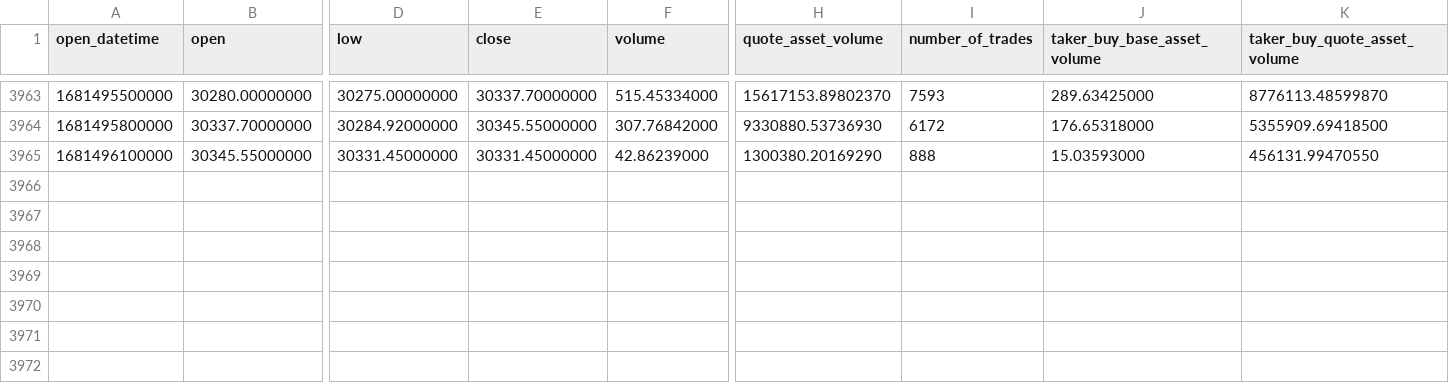
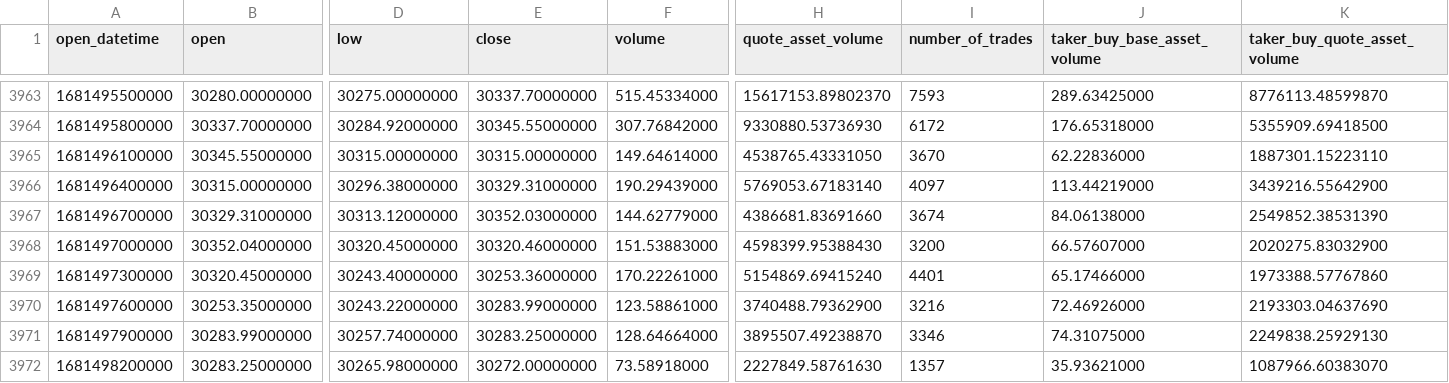
Before and after one commit to bkamuz/crypto-predictor, a CSV file: data/btcusdt_5m_data.csv, drawn as a sheet; only a part is shown, gaps mark what is left out; rows hold the shown columns only; the diff names each change by its address in the sheet, - before the commit and + after, or states it on an @@ line.

```diff
--- a/data/btcusdt_5m_data.csv
+++ b/data/btcusdt_5m_data.csv
-D3965 (low): 30331.45000000
+D3965 (low): 30315.00000000
-E3965 (close): 30331.45000000
+E3965 (close): 30315.00000000
-F3965 (volume): 42.86239000
+F3965 (volume): 149.64614000
-H3965 (quote_asset_volume): 1300380.20169290
+H3965 (quote_asset_volume): 4538765.43331050
-I3965 (number_of_trades): 888
+I3965 (number_of_trades): 3670
-J3965 (taker_buy_base_asset_volume): 15.03593000
+J3965 (taker_buy_base_asset_volume): 62.22836000
-K3965 (taker_buy_quote_asset_volume): 456131.99470550
+K3965 (taker_buy_quote_asset_volume): 1887301.15223110
+row 3966: 1681496400000 | 30315.00000000 | 30296.38000000 | 30329.31000000 | 190.29439000 | 5769053.67183140 | 4097 | 113.44219000 | 3439216.55642900
+row 3967: 1681496700000 | 30329.31000000 | 30313.12000000 | 30352.03000000 | 144.62779000 | 4386681.83691660 | 3674 | 84.06138000 | 2549852.38531390
+row 3968: 1681497000000 | 30352.04000000 | 30320.45000000 | 30320.46000000 | 151.53883000 | 4598399.95388430 | 3200 | 66.57607000 | 2020275.83032900
+row 3969: 1681497300000 | 30320.45000000 | 30243.40000000 | 30253.36000000 | 170.22261000 | 5154869.69415240 | 4401 | 65.17466000 | 1973388.57767860
+row 3970: 1681497600000 | 30253.35000000 | 30243.22000000 | 30283.99000000 | 123.58861000 | 3740488.79362900 | 3216 | 72.46926000 | 2193303.04637690
+row 3971: 1681497900000 | 30283.99000000 | 30257.74000000 | 30283.25000000 | 128.64664000 | 3895507.49238870 | 3346 | 74.31075000 | 2249838.25929130
+row 3972: 1681498200000 | 30283.25000000 | 30265.98000000 | 30272.00000000 | 73.58918000 | 2227849.58761630 | 1357 | 35.93621000 | 1087966.60383070
```
Also changed, not shown: 5 other files.
